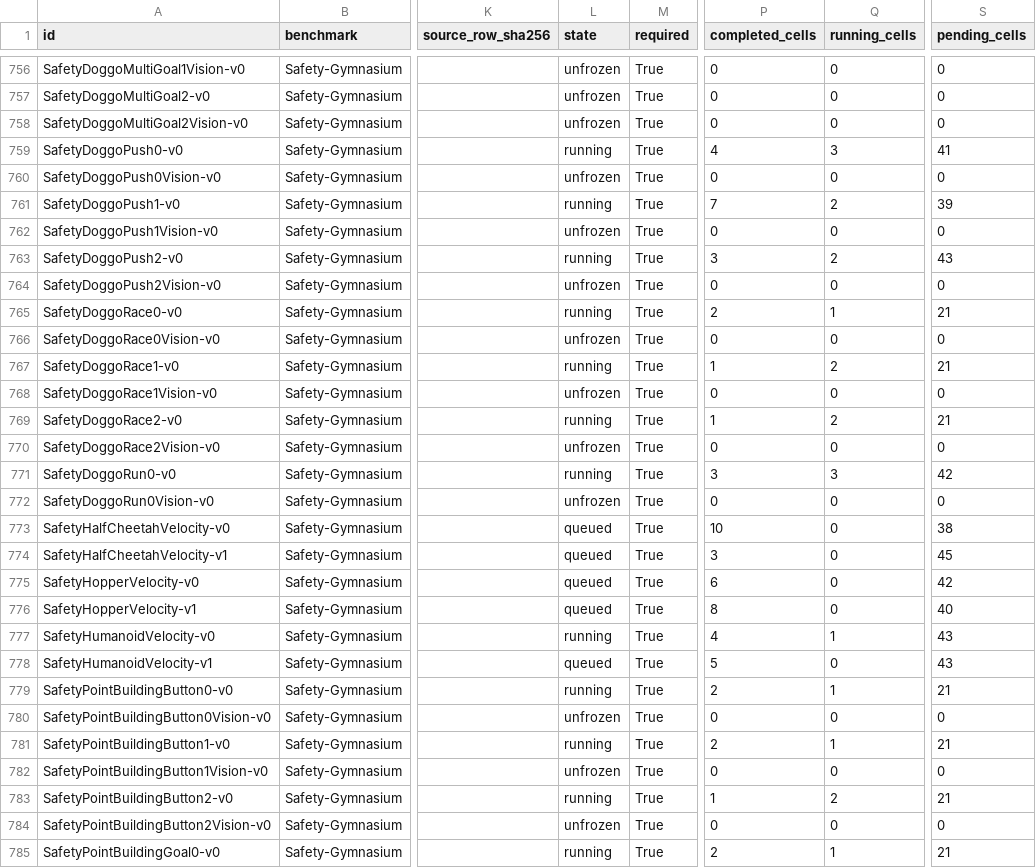
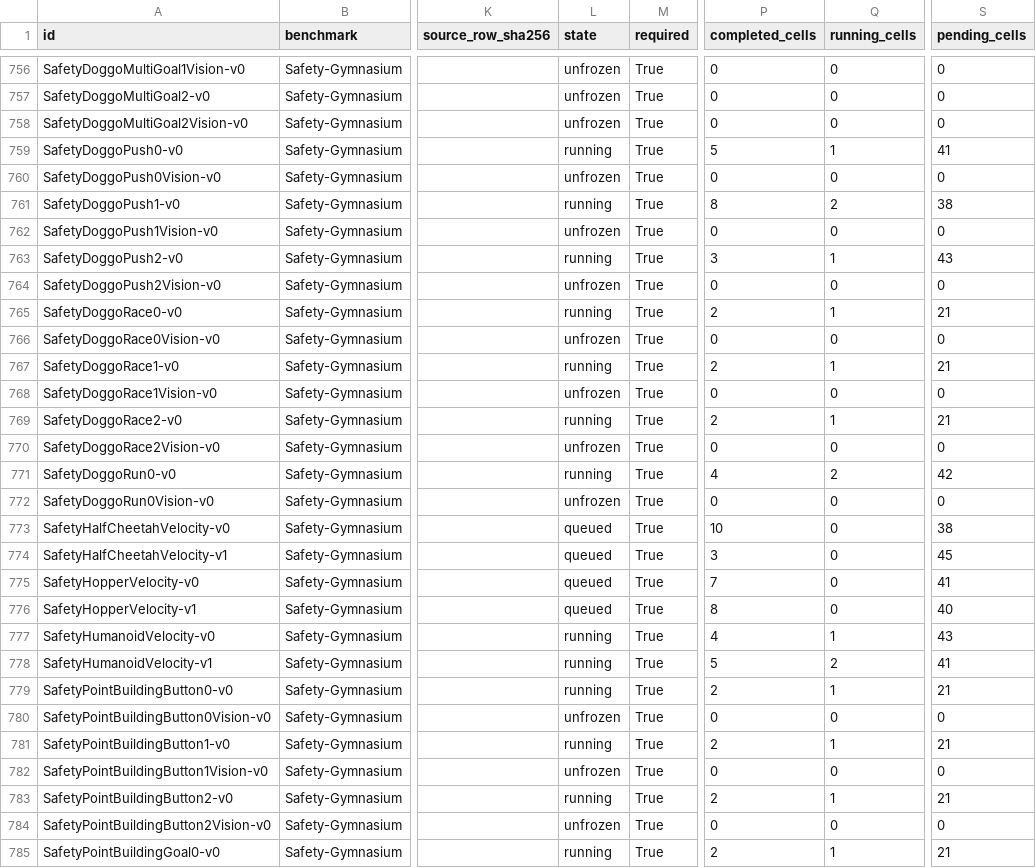
Before and after one commit to asimfish/safeot-dashboard, a CSV file: sotd_all_tasks.csv, drawn as a sheet; only a part is shown, gaps mark what is left out; the diff covers the shown part only; the diff names each change by its address in the sheet, - before the commit and + after, or states it on an @@ line.

```diff
--- a/sotd_all_tasks.csv
+++ b/sotd_all_tasks.csv
-P759 (completed_cells): 4
+P759 (completed_cells): 5
-Q759 (running_cells): 3
+Q759 (running_cells): 1
-P761 (completed_cells): 7
+P761 (completed_cells): 8
-S761 (pending_cells): 39
+S761 (pending_cells): 38
-Q763 (running_cells): 2
+Q763 (running_cells): 1
-P767 (completed_cells): 1
+P767 (completed_cells): 2
-Q767 (running_cells): 2
+Q767 (running_cells): 1
-P769 (completed_cells): 1
+P769 (completed_cells): 2
-Q769 (running_cells): 2
+Q769 (running_cells): 1
-P771 (completed_cells): 3
+P771 (completed_cells): 4
-Q771 (running_cells): 3
+Q771 (running_cells): 2
-P775 (completed_cells): 6
+P775 (completed_cells): 7
-S775 (pending_cells): 42
+S775 (pending_cells): 41
-L778 (state): queued
+L778 (state): running
-Q778 (running_cells): 0
+Q778 (running_cells): 2
-S778 (pending_cells): 43
+S778 (pending_cells): 41
-P783 (completed_cells): 1
+P783 (completed_cells): 2
-Q783 (running_cells): 2
+Q783 (running_cells): 1
```
Also changed, not shown: 164 edited cells elsewhere in this file, sotd_full_native_jobs.csv, 43 other files.
